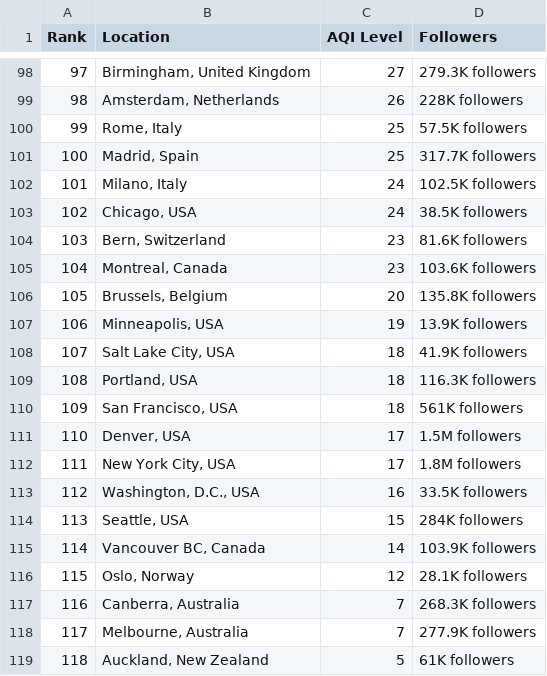
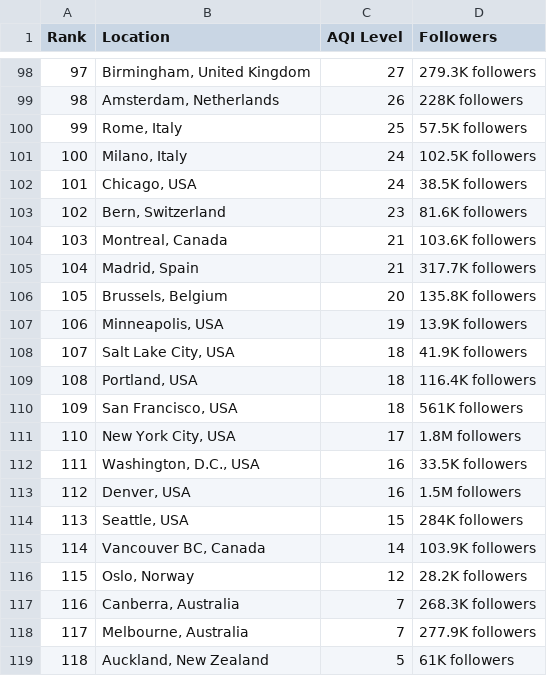
Before and after one commit to dipunew/Most-Polluted-Cities-in-The-World, a CSV file: air-quality.csv, drawn as a sheet; only a part is shown, gaps mark what is left out; removed rows and columns are numbered as before the commit, all else as after; the diff covers the shown part only; the diff names each change by its address in the sheet, - before the commit and + after, or states it on an @@ line.

```diff
--- a/air-quality.csv
+++ b/air-quality.csv
@@ column A (Rank) renumbered between rows 11 and 112 @@
-row 101: 100 | Madrid, Spain | 25 | 317.7K followers
-C104 (AQI Level): 23
+C104 (AQI Level): 21
+row 105: 104 | Madrid, Spain | 21 | 317.7K followers
-D109 (Followers): 116.3K followers
+D109 (Followers): 116.4K followers
-row 111: 110 | Denver, USA | 17 | 1.5M followers
+row 113: 112 | Denver, USA | 16 | 1.5M followers
-D116 (Followers): 28.1K followers
+D116 (Followers): 28.2K followers
```
Also changed, not shown: 6 added rows, 6 removed rows and 9 edited cells elsewhere in this file.
